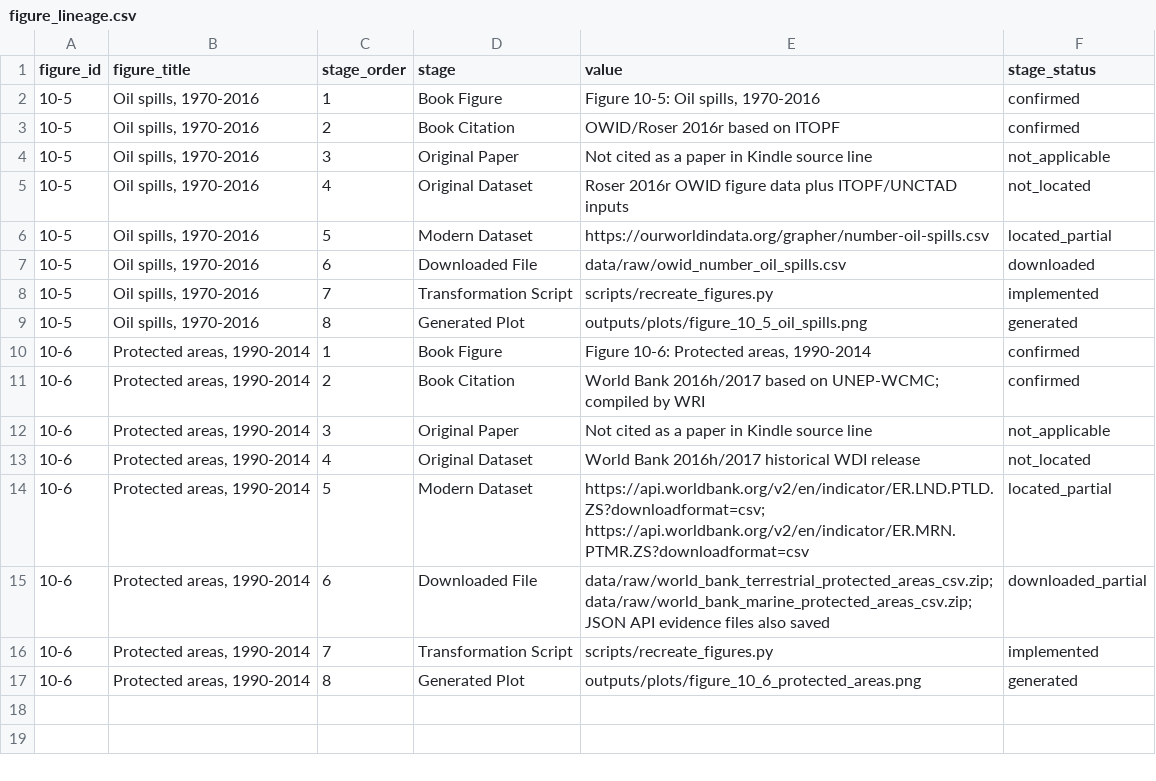
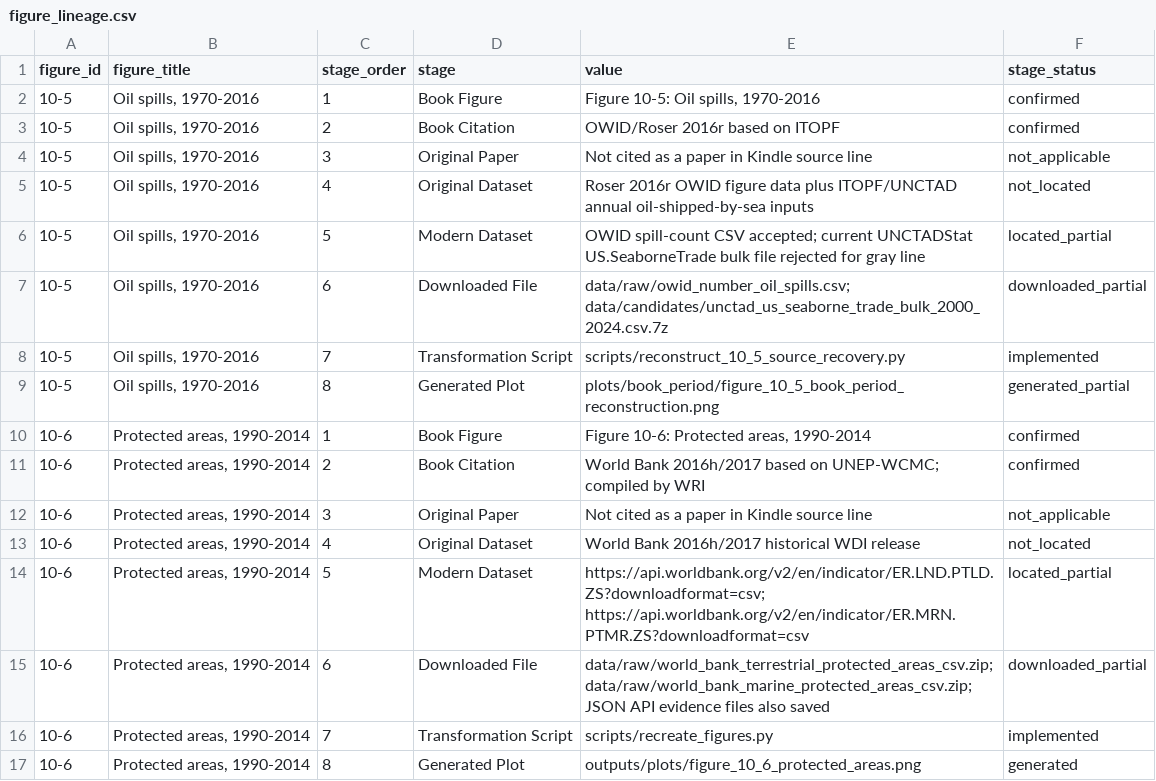
Before and after one commit to J-Chamberlain/pinker_charts, a CSV file: data/lineage/figure_lineage.csv, drawn as a sheet.

```diff
--- a/data/lineage/figure_lineage.csv
+++ b/data/lineage/figure_lineage.csv
@@ -4,7 +4,7 @@ figure_id,figure_title,stage_order,stage,value,stage_status
 10-5,"Oil spills, 1970-2016",3,Original Paper,Not cited as a paper in Kindle source line,not_applicable
-10-5,"Oil spills, 1970-2016",4,Original Dataset,Roser 2016r OWID figure data plus ITOPF/UNCTAD inputs,not_located
-10-5,"Oil spills, 1970-2016",5,Modern Dataset,https://ourworldindata.org/grapher/number-oil-spills.csv,located_partial
-10-5,"Oil spills, 1970-2016",6,Downloaded File,data/raw/owid_number_oil_spills.csv,downloaded
-10-5,"Oil spills, 1970-2016",7,Transformation Script,scripts/recreate_figures.py,implemented
-10-5,"Oil spills, 1970-2016",8,Generated Plot,outputs/plots/figure_10_5_oil_spills.png,generated
+10-5,"Oil spills, 1970-2016",4,Original Dataset,Roser 2016r OWID figure data plus ITOPF/UNCTAD annual oil-shipped-by-sea inputs,not_located
+10-5,"Oil spills, 1970-2016",5,Modern Dataset,OWID spill-count CSV accepted; current UNCTADStat US.SeaborneTrade bulk file rejected for gray line,located_partial
+10-5,"Oil spills, 1970-2016",6,Downloaded File,data/raw/owid_number_oil_spills.csv; data/candidates/unctad_us_seaborne_trade_bulk_2000_2024.csv.7z,downloaded_partial
+10-5,"Oil spills, 1970-2016",7,Transformation Script,scripts/reconstruct_10_5_source_recovery.py,implemented
+10-5,"Oil spills, 1970-2016",8,Generated Plot,plots/book_period/figure_10_5_book_period_reconstruction.png,generated_partial
 10-6,"Protected areas, 1990-2014",1,Book Figure,"Figure 10-6: Protected areas, 1990-2014",confirmed
```
Also changed, not shown: data/bibliography/dataset_reference_catalog.csv, data/bibliography/figure_bibliography_mapping.csv, 32 other files.
